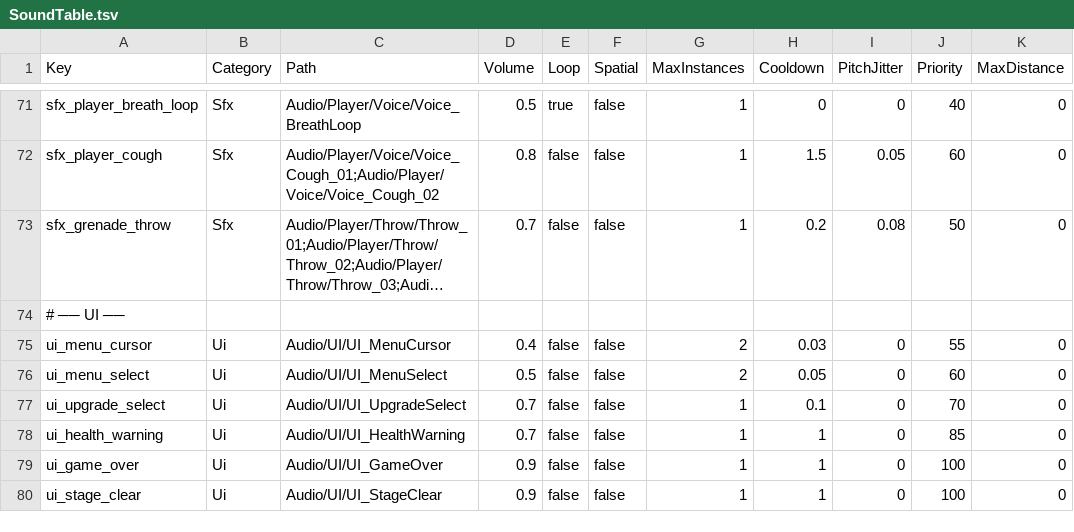
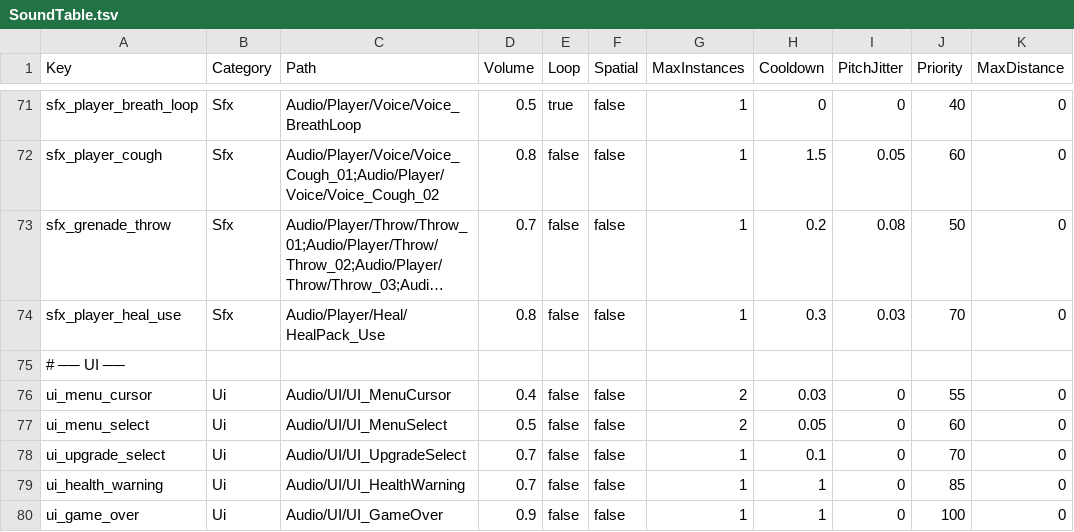
Before and after one commit to KooHoo-Dev/3rd_3D_1-3D-Project-team_even, a TSV file: Assets/StreamingAssets/Tables/SoundTable.tsv, drawn as a sheet; only a part is shown, gaps mark what is left out; the shorter side is filled out with more unchanged rows; long unchanged cells end in …; the diff names each change by its address in the sheet, - before the commit and + after, or states it on an @@ line.

```diff
--- a/Assets/StreamingAssets/Tables/SoundTable.tsv
+++ b/Assets/StreamingAssets/Tables/SoundTable.tsv
+row 74: sfx_player_heal_use | Sfx | Audio/Player/Heal/HealPack_Use | 0.8 | false | false | 1 | 0.3 | 0.03 | 70 | 0
```
Also changed, not shown: 4 other files.
